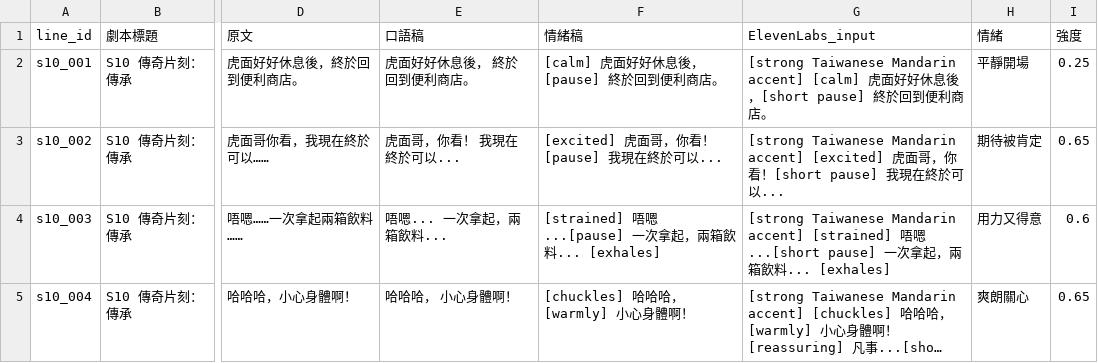
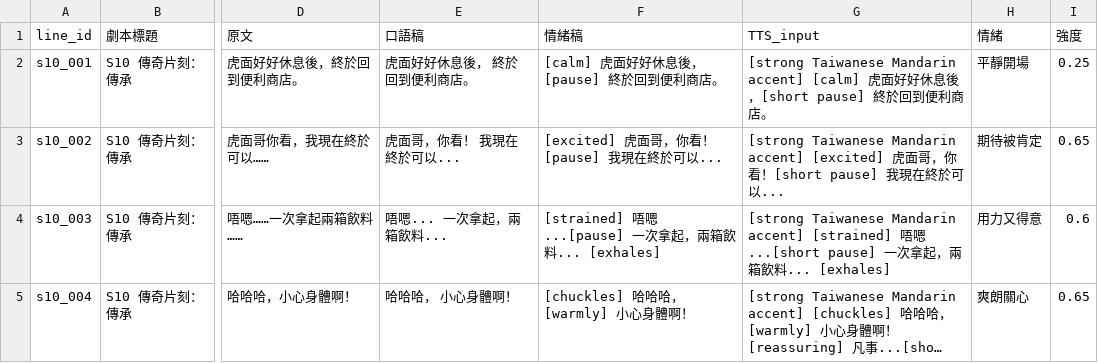
Before and after one commit to tklovln/ai-voice-director, a CSV file: story_tiger_s10/script.csv, drawn as a sheet; only a part is shown, gaps mark what is left out; long unchanged cells end in …; the diff names each change by its address in the sheet, - before the commit and + after, or states it on an @@ line.

Commit message:
Add a Gemini 3.8 designed voice for 紙袋君
Create a persistent character voice from the existing Baggy Joe profile, then synthesize his 12 S1 lines as eight takes with gemini-3.8-flash-tts. The scene now has 23 voiced lines in 16 takes across Gemini and ElevenLabs.

Reuse the structured script, adjacent-line groups, request cache, mastering and scene player. Translate delivery cues to speech_metadata.style and inline vocal events to Gemini tags. Align the grouped Gemini WAVs using acoustic Whisper word timestamps, retaining sample-identical line downloads.

Expose the actual provider, model input, style metadata and voice-design preview in the shared demo. Verified both scene pages and the four-line continuous Gemini take.

```diff
--- a/story_tiger_s10/script.csv
+++ b/story_tiger_s10/script.csv
-G1: ElevenLabs_input
+G1: TTS_input
```
Also changed, not shown: story_paperbag_s1/script.csv, story_paperbag_s1/utterances.csv, 27 other files.
